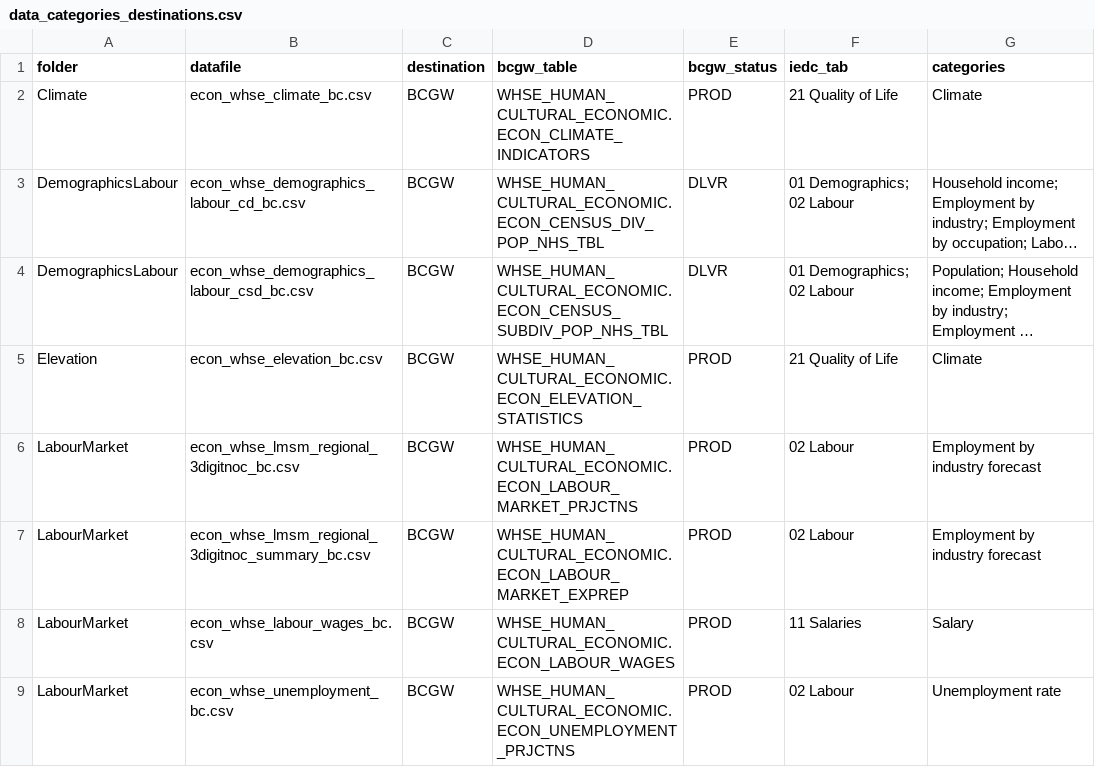
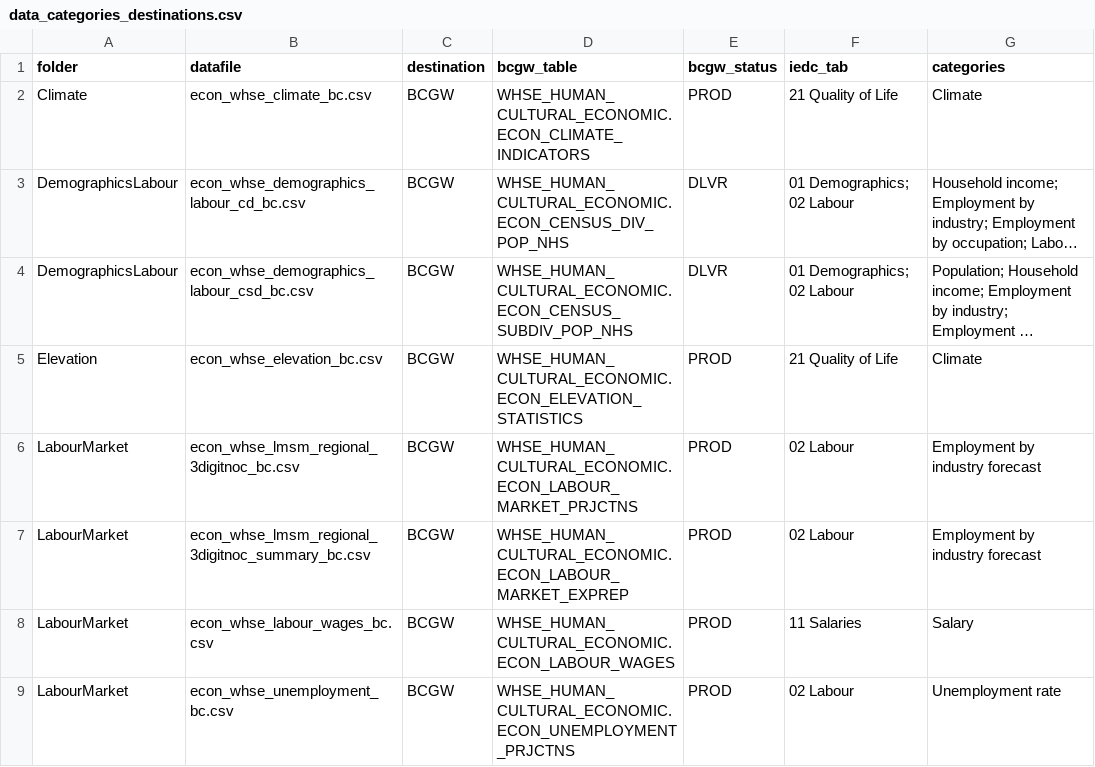
Before and after one commit to smnorris/mit_onetool_data, a CSV file: dissdata/data/data_categories_destinations.csv, drawn as a sheet; only a part is shown; long unchanged cells end in …; the diff names each change by its address in the sheet, - before the commit and + after, or states it on an @@ line.

Commit message:
modified census/nhs table names

```diff
--- a/dissdata/data/data_categories_destinations.csv
+++ b/dissdata/data/data_categories_destinations.csv
-D3 (bcgw_table): WHSE_HUMAN_CULTURAL_ECONOMIC.ECON_CENSUS_DIV_POP_NHS_TBL
+D3 (bcgw_table): WHSE_HUMAN_CULTURAL_ECONOMIC.ECON_CENSUS_DIV_POP_NHS
-D4 (bcgw_table): WHSE_HUMAN_CULTURAL_ECONOMIC.ECON_CENSUS_SUBDIV_POP_NHS_TBL
+D4 (bcgw_table): WHSE_HUMAN_CULTURAL_ECONOMIC.ECON_CENSUS_SUBDIV_POP_NHS
```
